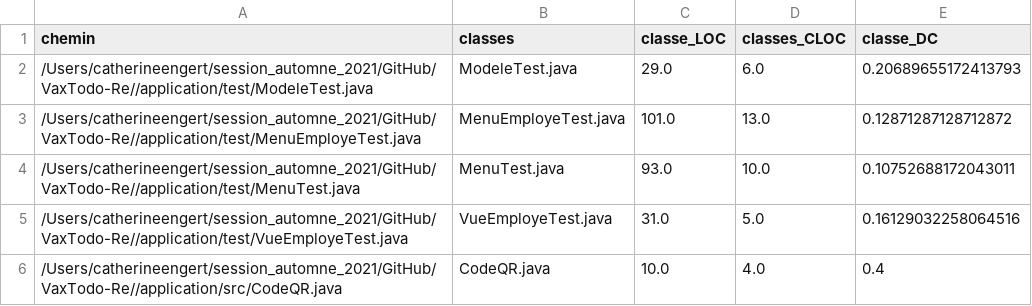
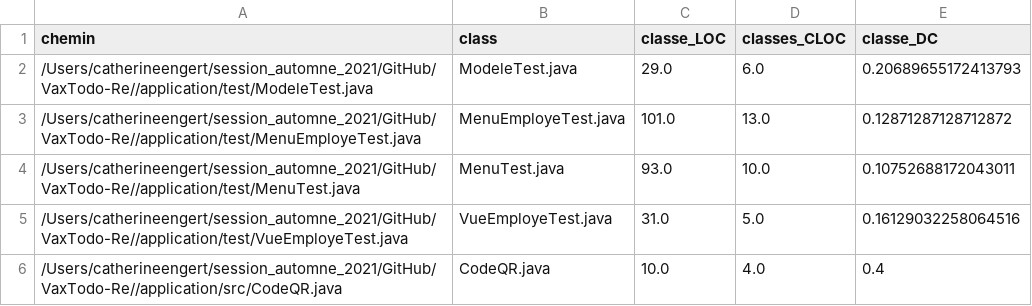
Before and after one commit to blanche1998/ift3913_devoir1, a CSV file: classes.csv, drawn as a sheet; only a part is shown.

```diff
--- a/classes.csv
+++ b/classes.csv
@@ -1,2 +1,2 @@
-chemin,classes,classe_LOC,classes_CLOC,classe_DC
+chemin,class,classe_LOC,classes_CLOC,classe_DC
 /Users/catherineengert/session_automne_2021/GitHub/VaxTodo-Re//application/test/ModeleTest.java,ModeleTest.java,29.0,6.0,0.20689655172413793
```
Also changed, not shown: out/production/ift3913/classes.csv, out/production/ift3913/paquets.csv, 9 other files.
